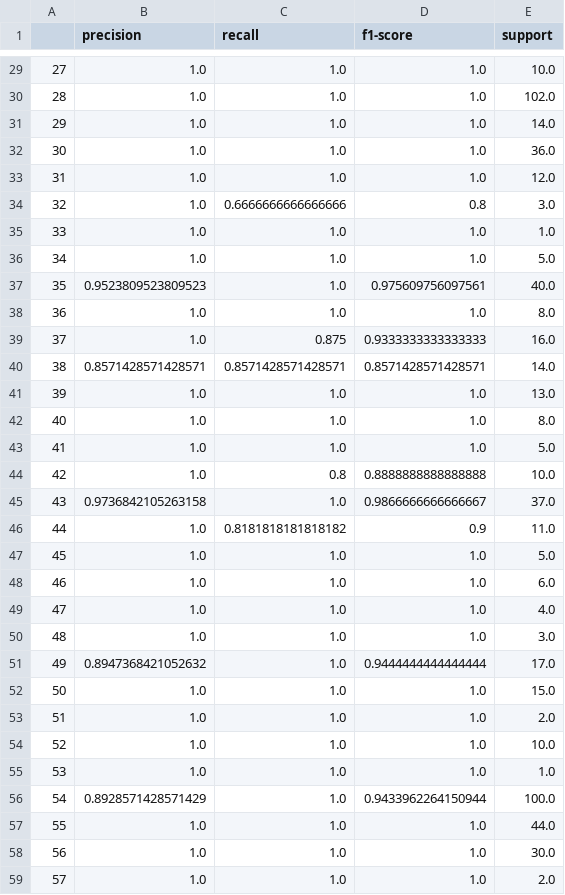
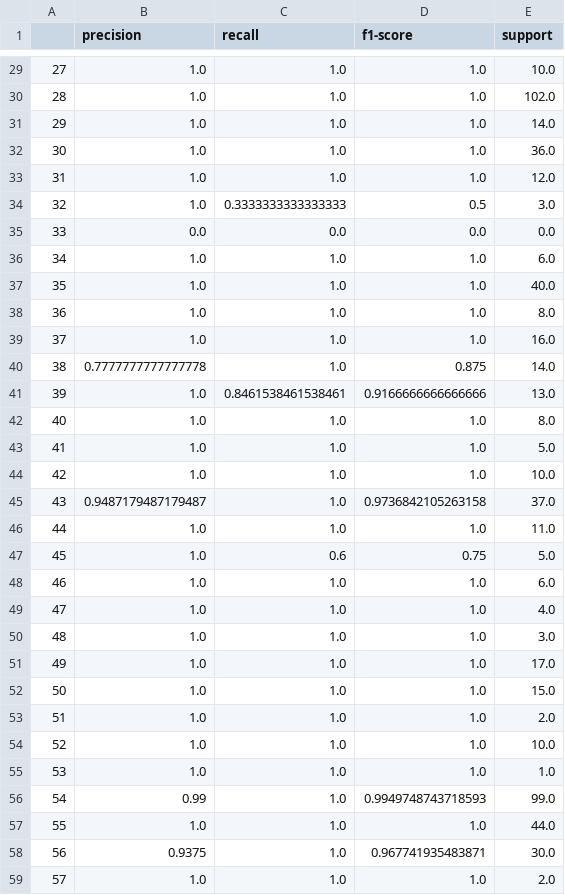
Before and after one commit to khoryz666/traffic-sign-recognition, a CSV file: results/svm_final_public_test_classification_report.csv, drawn as a sheet; only a part is shown, gaps mark what is left out; the diff covers the shown part only.

```diff
--- a/results/svm_final_public_test_classification_report.csv
+++ b/results/svm_final_public_test_classification_report.csv
@@ -33,16 +33,16 @@
 31,1.0,1.0,1.0,12.0
-32,1.0,0.6666666666666666,0.8,3.0
-33,1.0,1.0,1.0,1.0
-34,1.0,1.0,1.0,5.0
-35,0.9523809523809523,1.0,0.975609756097561,40.0
+32,1.0,0.3333333333333333,0.5,3.0
+33,0.0,0.0,0.0,0.0
+34,1.0,1.0,1.0,6.0
+35,1.0,1.0,1.0,40.0
 36,1.0,1.0,1.0,8.0
-37,1.0,0.875,0.9333333333333333,16.0
-38,0.8571428571428571,0.8571428571428571,0.8571428571428571,14.0
-39,1.0,1.0,1.0,13.0
+37,1.0,1.0,1.0,16.0
+38,0.7777777777777778,1.0,0.875,14.0
+39,1.0,0.8461538461538461,0.9166666666666666,13.0
 40,1.0,1.0,1.0,8.0
 41,1.0,1.0,1.0,5.0
-42,1.0,0.8,0.8888888888888888,10.0
-43,0.9736842105263158,1.0,0.9866666666666667,37.0
-44,1.0,0.8181818181818182,0.9,11.0
-45,1.0,1.0,1.0,5.0
+42,1.0,1.0,1.0,10.0
+43,0.9487179487179487,1.0,0.9736842105263158,37.0
+44,1.0,1.0,1.0,11.0
+45,1.0,0.6,0.75,5.0
 46,1.0,1.0,1.0,6.0
@@ -50,3 +50,3 @@
 48,1.0,1.0,1.0,3.0
-49,0.8947368421052632,1.0,0.9444444444444444,17.0
+49,1.0,1.0,1.0,17.0
 50,1.0,1.0,1.0,15.0
@@ -55,5 +55,5 @@
 53,1.0,1.0,1.0,1.0
-54,0.8928571428571429,1.0,0.9433962264150944,100.0
+54,0.99,1.0,0.9949748743718593,99.0
 55,1.0,1.0,1.0,44.0
-56,1.0,1.0,1.0,30.0
+56,0.9375,1.0,0.967741935483871,30.0
 57,1.0,1.0,1.0,2.0
```
Also changed, not shown: 41 edited cells elsewhere in this file, results/svm_final_84_image_results.csv, results/svm_parameter_validation_results.csv, 6 other files.
